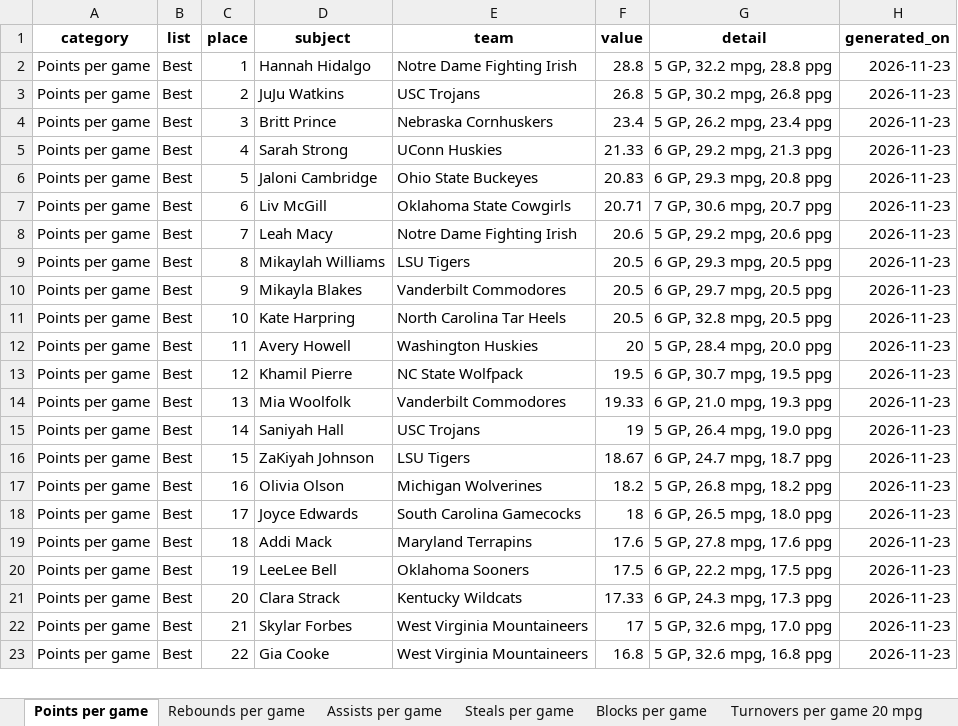
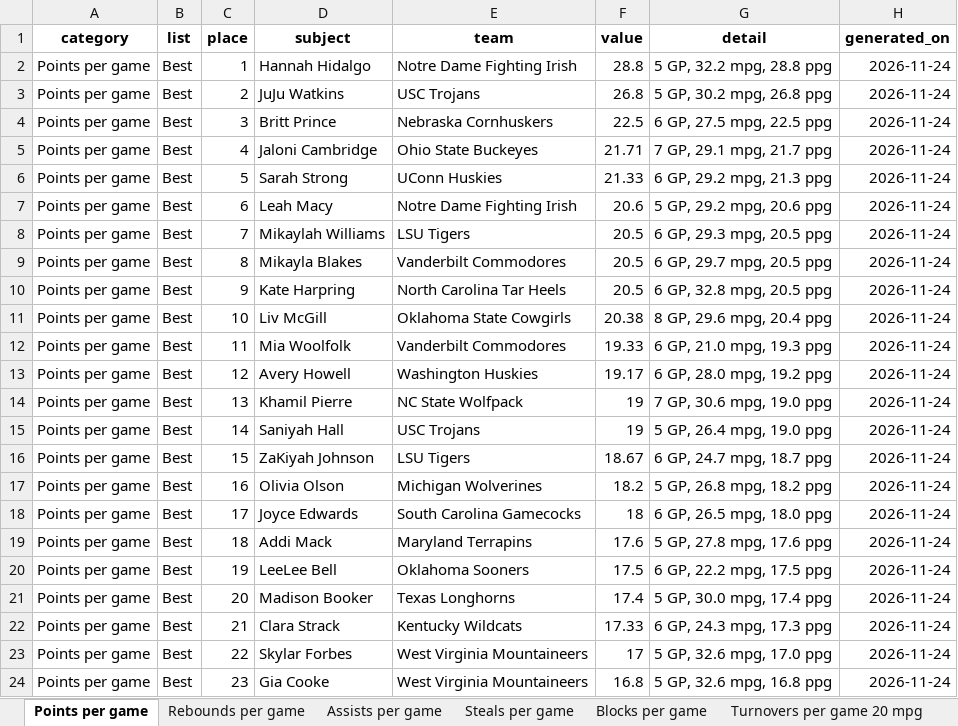
Before and after one commit to emmawbynes-afk/WNBAPROJ, an Excel workbook: output/story_candidates.xlsx, sheet Points per game, drawn as a sheet; only a part is shown; values as stored, in another font and other column widths than the file's, no borders; removed rows and columns are numbered as before the commit, all else as after; the diff covers the shown part only; the diff names each change by its address in the sheet, - before the commit and + after, or states it on an @@ line.

```diff
--- a/output/story_candidates.xlsx (sheet Points per game)
+++ b/output/story_candidates.xlsx (sheet Points per game)
-H2:H4 (generated_on): 2026-11-23
+H2:H4 (generated_on): 2026-11-24
-F4 (value): 23.4
+F4 (value): 22.5
-G4 (detail): 5 GP, 26.2 mpg, 23.4 ppg
+G4 (detail): 6 GP, 27.5 mpg, 22.5 ppg
+row 5: Points per game | Best | 4 | Jaloni Cambridge | Ohio State Buckeyes | 21.71 | 7 GP, 29.1 mpg, 21.7 ppg | 2026-11-24
-C6 (place): 4
+C6 (place): 5
-H6 (generated_on): 2026-11-23
+H6 (generated_on): 2026-11-24
-row 6: Points per game | Best | 5 | Jaloni Cambridge | Ohio State Buckeyes | 20.83 | 6 GP, 29.3 mpg, 20.8 ppg | 2026-11-23
-row 7: Points per game | Best | 6 | Liv McGill | Oklahoma State Cowgirls | 20.71 | 7 GP, 30.6 mpg, 20.7 ppg | 2026-11-23
-C7 (place): 7
+C7 (place): 6
-H7:H10 (generated_on): 2026-11-23
+H7:H10 (generated_on): 2026-11-24
-C8 (place): 8
+C8 (place): 7
-C9 (place): 9
+C9 (place): 8
-C10 (place): 10
+C10 (place): 9
+row 11: Points per game | Best | 10 | Liv McGill | Oklahoma State Cowgirls | 20.38 | 8 GP, 29.6 mpg, 20.4 ppg | 2026-11-24
-D12 (subject): Avery Howell
+D12 (subject): Mia Woolfolk
-E12 (team): Washington Huskies
+E12 (team): Vanderbilt Commodores
-F12 (value): 20
+F12 (value): 19.33
-G12 (detail): 5 GP, 28.4 mpg, 20.0 ppg
+G12 (detail): 6 GP, 21.0 mpg, 19.3 ppg
-H12:H20 (generated_on): 2026-11-23
+H12:H20 (generated_on): 2026-11-24
-D13 (subject): Khamil Pierre
+D13 (subject): Avery Howell
-E13 (team): NC State Wolfpack
+E13 (team): Washington Huskies
-F13 (value): 19.5
+F13 (value): 19.17
-G13 (detail): 6 GP, 30.7 mpg, 19.5 ppg
+G13 (detail): 6 GP, 28.0 mpg, 19.2 ppg
-D14 (subject): Mia Woolfolk
+D14 (subject): Khamil Pierre
-E14 (team): Vanderbilt Commodores
+E14 (team): NC State Wolfpack
-F14 (value): 19.33
+F14 (value): 19
-G14 (detail): 6 GP, 21.0 mpg, 19.3 ppg
+G14 (detail): 7 GP, 30.6 mpg, 19.0 ppg
+row 21: Points per game | Best | 20 | Madison Booker | Texas Longhorns | 17.4 | 5 GP, 30.0 mpg, 17.4 ppg | 2026-11-24
-C22 (place): 20
+C22 (place): 21
-H22:H24 (generated_on): 2026-11-23
+H22:H24 (generated_on): 2026-11-24
-C23 (place): 21
+C23 (place): 22
-C24 (place): 22
+C24 (place): 23
```
Also changed, not shown: 5 added rows, 6 removed rows and 68 edited cells elsewhere in this sheet, sheet Steals per game, sheet True shooting pct 8 FGA per gam, sheet Three-point pct 25 3PA per game, sheet Turnovers per game 20 mpg, sheet Usage share of team plays, sheet Share of team points, 25 more sheets, 6 other files.
